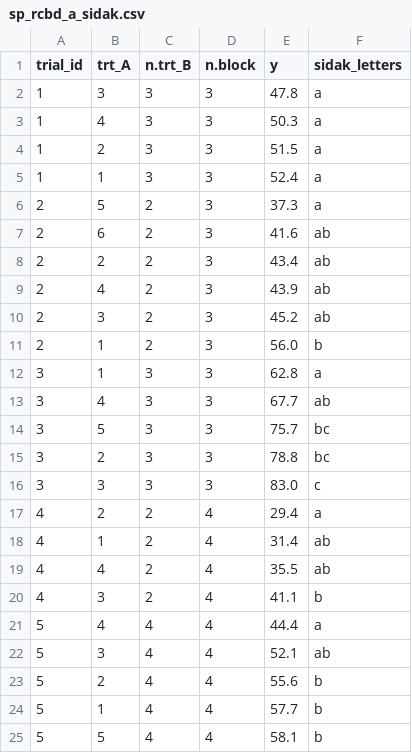
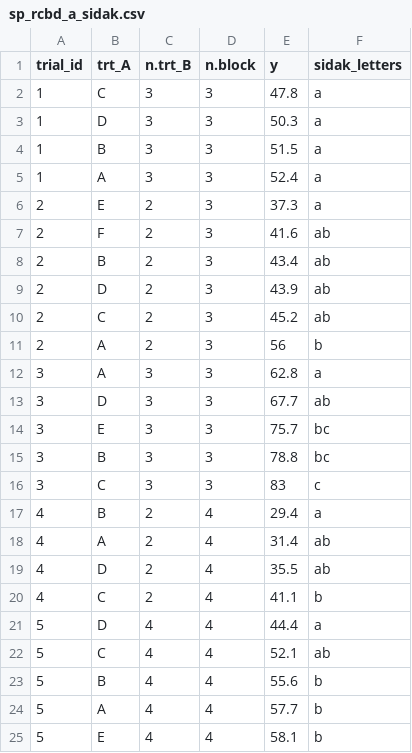
Before and after one commit to vcgarnica/MSE_FindR, a CSV file: Example files/sp_rcbd_a_sidak.csv, drawn as a sheet.

```diff
--- a/Example files/sp_rcbd_a_sidak.csv
+++ b/Example files/sp_rcbd_a_sidak.csv
@@ -1,25 +1,25 @@
 trial_id,trt_A,n.trt_B,n.block,y,sidak_letters
-1,3,3,3,47.8, a
-1,4,3,3,50.3, a
-1,2,3,3,51.5, a
-1,1,3,3,52.4, a
-2,5,2,3,37.3, a
-2,6,2,3,41.6, ab
-2,2,2,3,43.4, ab
-2,4,2,3,43.9, ab
-2,3,2,3,45.2, ab
-2,1,2,3,56.0,  b
-3,1,3,3,62.8, a
-3,4,3,3,67.7, ab
-3,5,3,3,75.7,  bc
-3,2,3,3,78.8,  bc
-3,3,3,3,83.0,   c
-4,2,2,4,29.4, a
-4,1,2,4,31.4, ab
-4,4,2,4,35.5, ab
-4,3,2,4,41.1,  b
-5,4,4,4,44.4, a
-5,3,4,4,52.1, ab
-5,2,4,4,55.6,  b
-5,1,4,4,57.7,  b
-5,5,4,4,58.1,  b
+1,C,3,3,47.8, a
+1,D,3,3,50.3, a
+1,B,3,3,51.5, a
+1,A,3,3,52.4, a
+2,E,2,3,37.3, a
+2,F,2,3,41.6, ab
+2,B,2,3,43.4, ab
+2,D,2,3,43.9, ab
+2,C,2,3,45.2, ab
+2,A,2,3,56,  b
+3,A,3,3,62.8, a
+3,D,3,3,67.7, ab
+3,E,3,3,75.7,  bc
+3,B,3,3,78.8,  bc
+3,C,3,3,83,   c
+4,B,2,4,29.4, a
+4,A,2,4,31.4, ab
+4,D,2,4,35.5, ab
+4,C,2,4,41.1,  b
+5,D,4,4,44.4, a
+5,C,4,4,52.1, ab
+5,B,4,4,55.6,  b
+5,A,4,4,57.7,  b
+5,E,4,4,58.1,  b
```
Also changed, not shown: Example files/factorial_rcbd_a_fisher.csv, Example files/factorial_rcbd_ab_scheffe.csv, 3 other files.
